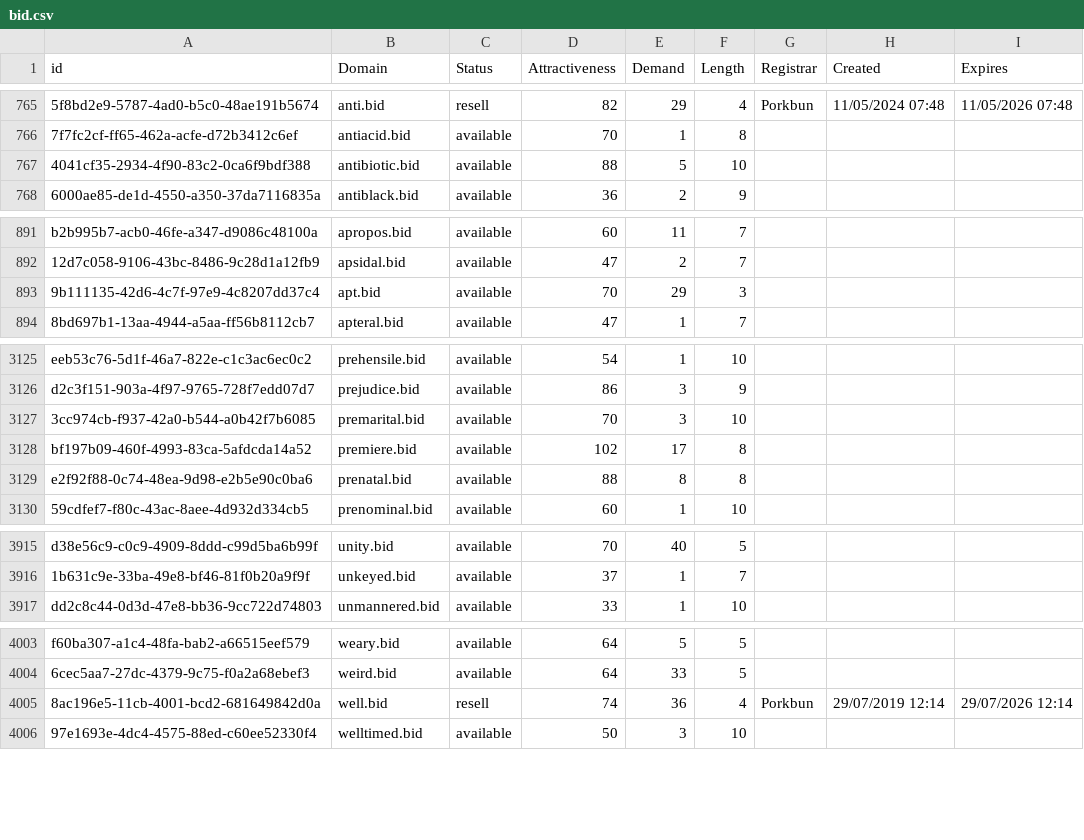
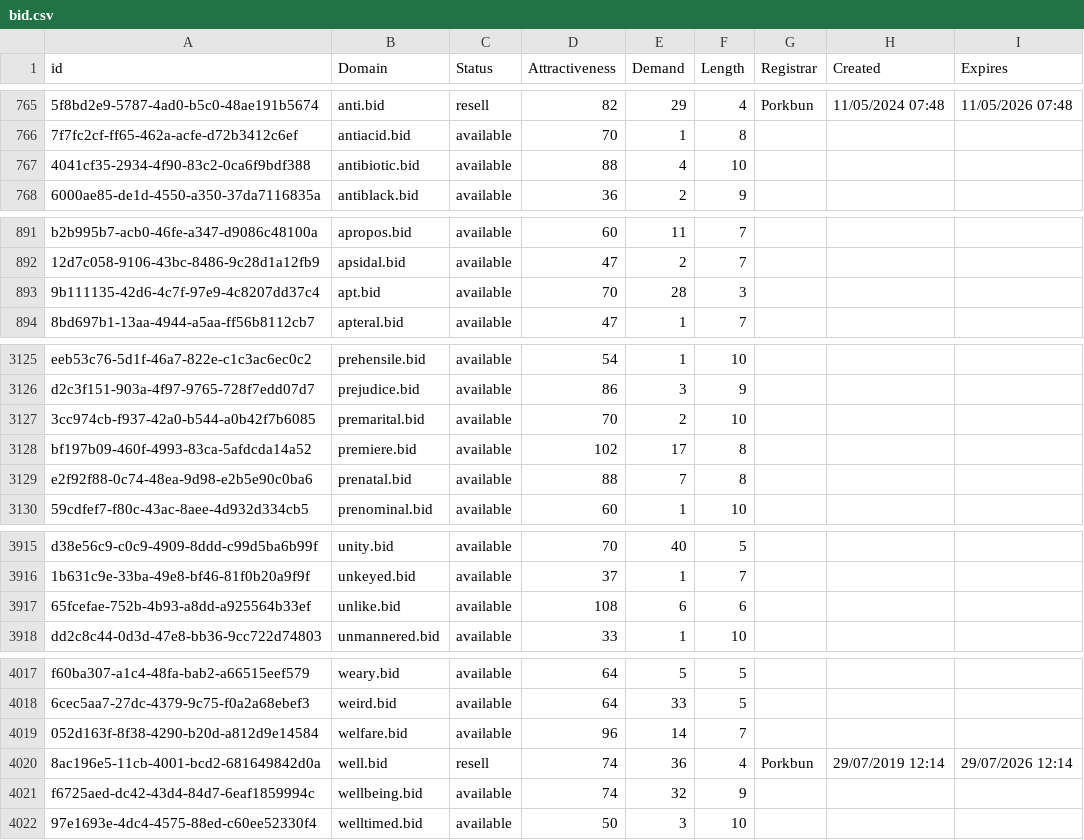
Before and after one commit to UniqueDomains/bid-oneword-domains, a CSV file: bid.csv, drawn as a sheet; only a part is shown, gaps mark what is left out; the diff covers the shown part only; the diff names each change by its address in the sheet, - before the commit and + after, or states it on an @@ line.

```diff
--- a/bid.csv
+++ b/bid.csv
-E767 (Demand): 5
+E767 (Demand): 4
-E893 (Demand): 29
+E893 (Demand): 28
-E3127 (Demand): 3
+E3127 (Demand): 2
-E3129 (Demand): 8
+E3129 (Demand): 7
+row 3917: 65fcefae-752b-4b93-a8dd-a925564b33ef | unlike.bid | available | 108 | 6 | 6
+row 4019: 052d163f-8f38-4290-b20d-a812d9e14584 | welfare.bid | available | 96 | 14 | 7
+row 4021: f6725aed-dc42-43d4-84d7-6eaf1859994c | wellbeing.bid | available | 74 | 32 | 9
```
Also changed, not shown: 13 added rows and 7 edited cells elsewhere in this file, 2 other files.
